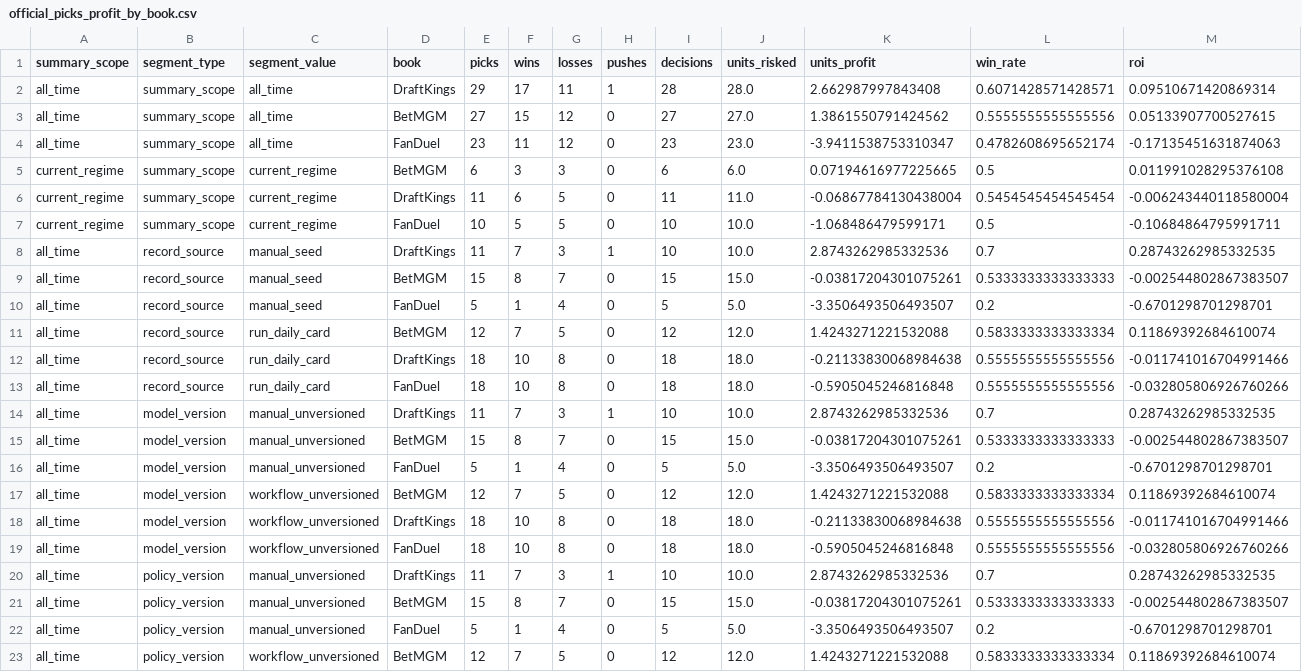
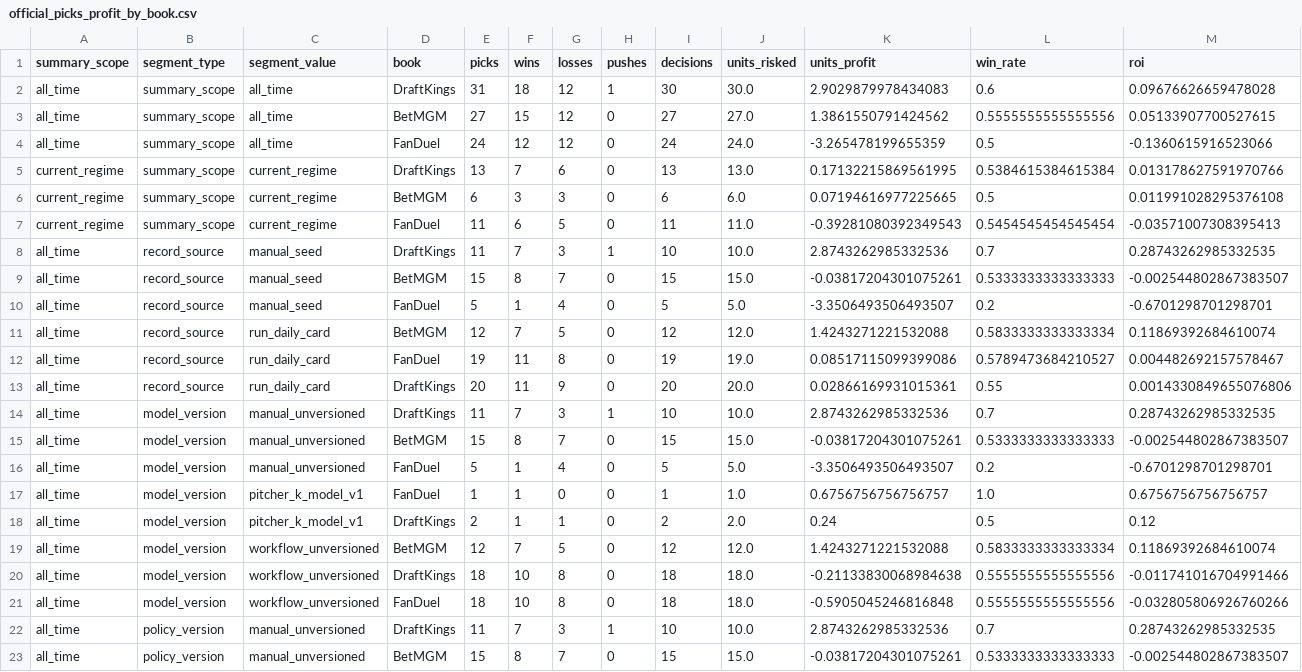
Before and after one commit to Ethrogo/proGramble, a CSV file: MLB/data/tracking/official_picks_profit_by_book.csv, drawn as a sheet; only a part is shown; the shorter side is filled out with more unchanged rows; the diff covers the shown part only.

```diff
--- a/MLB/data/tracking/official_picks_profit_by_book.csv
+++ b/MLB/data/tracking/official_picks_profit_by_book.csv
@@ -1,8 +1,8 @@
 summary_scope,segment_type,segment_value,book,picks,wins,losses,pushes,decisions,units_risked,units_profit,win_rate,roi
-all_time,summary_scope,all_time,DraftKings,29,17,11,1,28,28.0,2.662987997843408,0.6071428571428571,0.09510671420869314
+all_time,summary_scope,all_time,DraftKings,31,18,12,1,30,30.0,2.9029879978434083,0.6,0.09676626659478028
 all_time,summary_scope,all_time,BetMGM,27,15,12,0,27,27.0,1.3861550791424562,0.5555555555555556,0.05133907700527615
-all_time,summary_scope,all_time,FanDuel,23,11,12,0,23,23.0,-3.9411538753310347,0.4782608695652174,-0.17135451631874063
+all_time,summary_scope,all_time,FanDuel,24,12,12,0,24,24.0,-3.265478199655359,0.5,-0.1360615916523066
+current_regime,summary_scope,current_regime,DraftKings,13,7,6,0,13,13.0,0.17132215869561995,0.5384615384615384,0.013178627591970766
 current_regime,summary_scope,current_regime,BetMGM,6,3,3,0,6,6.0,0.07194616977225665,0.5,0.011991028295376108
-current_regime,summary_scope,current_regime,DraftKings,11,6,5,0,11,11.0,-0.06867784130438004,0.5454545454545454,-0.006243440118580004
-current_regime,summary_scope,current_regime,FanDuel,10,5,5,0,10,10.0,-1.068486479599171,0.5,-0.10684864795991711
+current_regime,summary_scope,current_regime,FanDuel,11,6,5,0,11,11.0,-0.39281080392349543,0.5454545454545454,-0.03571007308395413
 all_time,record_source,manual_seed,DraftKings,11,7,3,1,10,10.0,2.8743262985332536,0.7,0.28743262985332535
@@ -11,4 +11,4 @@ all_time,record_source,manual_seed,FanDuel,5,1,4,0,5,5.0,-3.3506493506493507,0.2
 all_time,record_source,run_daily_card,BetMGM,12,7,5,0,12,12.0,1.4243271221532088,0.5833333333333334,0.11869392684610074
-all_time,record_source,run_daily_card,DraftKings,18,10,8,0,18,18.0,-0.21133830068984638,0.5555555555555556,-0.011741016704991466
-all_time,record_source,run_daily_card,FanDuel,18,10,8,0,18,18.0,-0.5905045246816848,0.5555555555555556,-0.032805806926760266
+all_time,record_source,run_daily_card,FanDuel,19,11,8,0,19,19.0,0.08517115099399086,0.5789473684210527,0.004482692157578467
+all_time,record_source,run_daily_card,DraftKings,20,11,9,0,20,20.0,0.02866169931015361,0.55,0.0014330849655076806
 all_time,model_version,manual_unversioned,DraftKings,11,7,3,1,10,10.0,2.8743262985332536,0.7,0.28743262985332535
@@ -16,2 +16,4 @@ all_time,model_version,manual_unversioned,BetMGM,15,8,7,0,15,15.0,-0.03817204301
 all_time,model_version,manual_unversioned,FanDuel,5,1,4,0,5,5.0,-3.3506493506493507,0.2,-0.6701298701298701
+all_time,model_version,pitcher_k_model_v1,FanDuel,1,1,0,0,1,1.0,0.6756756756756757,1.0,0.6756756756756757
+all_time,model_version,pitcher_k_model_v1,DraftKings,2,1,1,0,2,2.0,0.24,0.5,0.12
 all_time,model_version,workflow_unversioned,BetMGM,12,7,5,0,12,12.0,1.4243271221532088,0.5833333333333334,0.11869392684610074
```
Also changed, not shown: 3 added rows, 1 removed row and 3 edited cells elsewhere in this file, MLB/data/tracking/official_picks_history.csv, MLB/data/tracking/official_picks_profit_report.csv, 5 other files.
